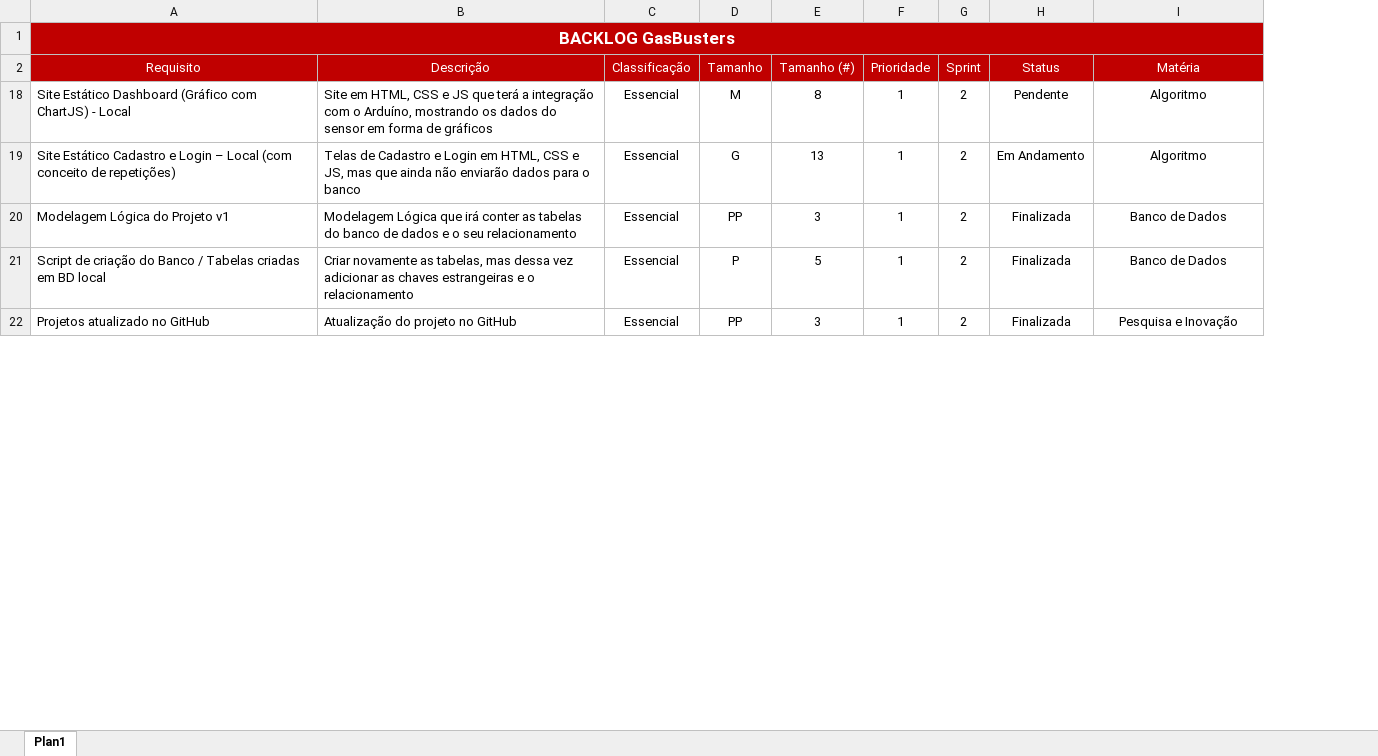
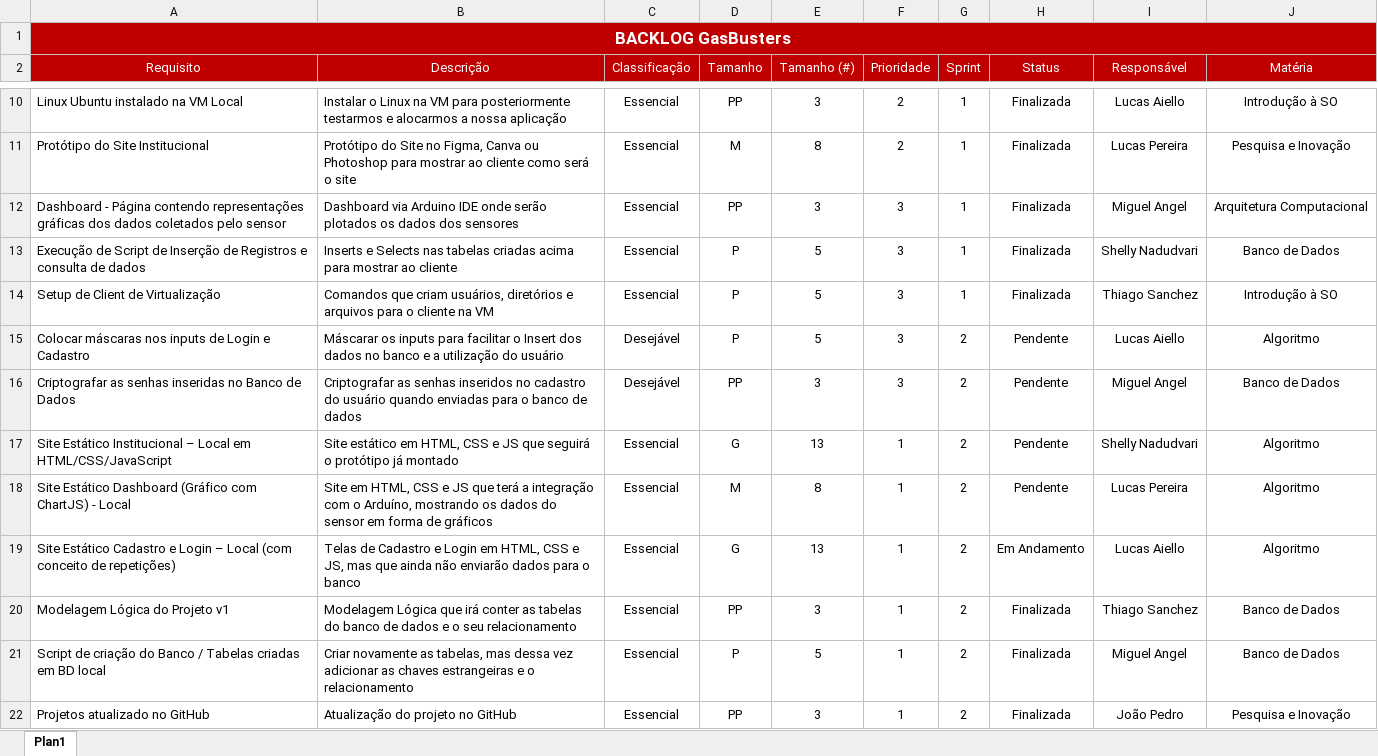
Before and after one commit to jpferraz-git/Sprint-SPTECH, an Excel workbook: Backlog/Backlog.xlsx, sheet Plan1, drawn as a sheet; only a part is shown, gaps mark what is left out; values as stored, in another font and other column widths than the file's, no borders; conditional formats and table styles not drawn; the diff covers the shown part only; the diff names each change by its address in the sheet, - before the commit and + after, or states it on an @@ line.

```diff
--- a/Backlog/Backlog.xlsx (sheet Plan1)
+++ b/Backlog/Backlog.xlsx (sheet Plan1)
+column I (Responsável), rows 18-22: Lucas Pereira | Lucas Aiello | Thiago Sanchez | Miguel Angel | João Pedro
+row 10: Linux Ubuntu instalado na VM Local | Instalar o Linux na VM para posteriormente testarmos e alocarmos a nossa aplicação | Essencial | PP | 3 | 2 | 1 | Finalizada | Lucas Aiello | Introdução à SO
+row 11: Protótipo do Site Institucional | Protótipo do Site no Figma, Canva ou Photoshop para mostrar ao cliente como será o site | Essencial | M | 8 | 2 | 1 | Finalizada | Lucas Pereira | Pesquisa e Inovação
+row 12: Dashboard - Página contendo representações gráficas dos dados coletados pelo sensor | Dashboard via Arduino IDE onde serão plotados os dados dos sensores | Essencial | PP | 3 | 3 | 1 | Finalizada | Miguel Angel | Arquitetura Computacional
+row 13: Execução de Script de Inserção de Registros e consulta de dados | Inserts e Selects nas tabelas criadas acima para mostrar ao cliente | Essencial | P | 5 | 3 | 1 | Finalizada | Shelly Nadudvari | Banco de Dados
+row 14: Setup de Client de Virtualização | Comandos que criam usuários, diretórios e arquivos para o cliente na VM | Essencial | P | 5 | 3 | 1 | Finalizada | Thiago Sanchez | Introdução à SO
+row 15: Colocar máscaras nos inputs de Login e Cadastro | Máscarar os inputs para facilitar o Insert dos dados no banco e a utilização do usuário | Desejável | P | 5 | 3 | 2 | Pendente | Lucas Aiello | Algoritmo
+row 16: Criptografar as senhas inseridas no Banco de Dados | Criptografar as senhas inseridos no cadastro do usuário quando enviadas para o banco de dados | Desejável | PP | 3 | 3 | 2 | Pendente | Miguel Angel | Banco de Dados
+row 17: Site Estático Institucional – Local em HTML/CSS/JavaScript | Site estático em HTML, CSS e JS que seguirá o protótipo já montado | Essencial | G | 13 | 1 | 2 | Pendente | Shelly Nadudvari | Algoritmo
```
Also changed, not shown: 30 added rows elsewhere in this sheet.
